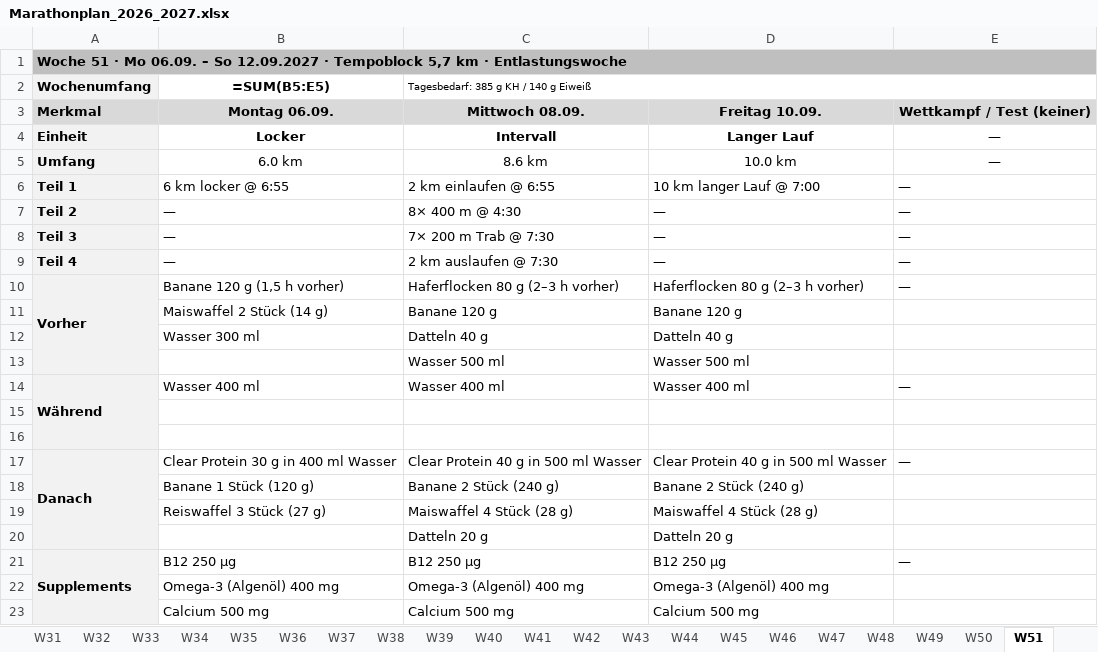
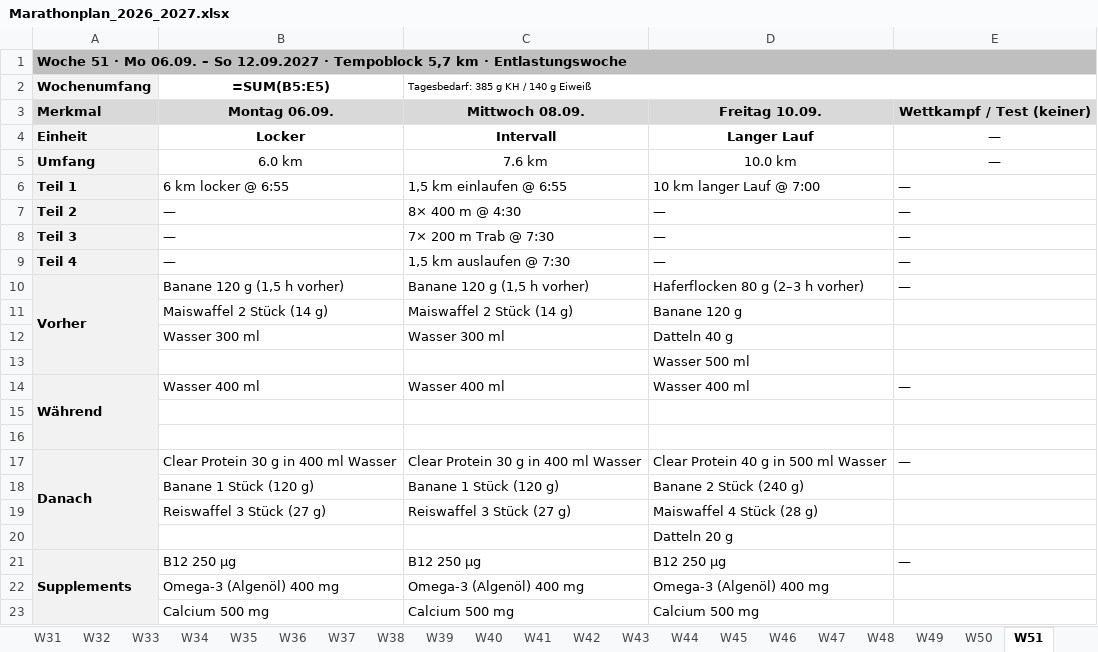
Before and after one commit to clemschi/leseplan, an Excel workbook: marathonplan/Marathonplan_2026_2027.xlsx, sheet W51, drawn as a sheet; only a part is shown; values as stored, in another font and other column widths than the file's, no borders; formulas without a stored value are shown as written; the diff names each change by its address in the sheet, - before the commit and + after, or states it on an @@ line.

```diff
--- a/marathonplan/Marathonplan_2026_2027.xlsx (sheet W51)
+++ b/marathonplan/Marathonplan_2026_2027.xlsx (sheet W51)
-C5: 8.6 km
+C5: 7.6 km
-C6: 2 km einlaufen @ 6:55
+C6: 1,5 km einlaufen @ 6:55
-C9: 2 km auslaufen @ 7:30
+C9: 1,5 km auslaufen @ 7:30
-C10: Haferflocken 80 g (2–3 h vorher)
+C10: Banane 120 g (1,5 h vorher)
-C11: Banane 120 g
+C11: Maiswaffel 2 Stück (14 g)
-C12: Datteln 40 g
+C12: Wasser 300 ml
-C13: Wasser 500 ml
+C13: (empty)
-C17: Clear Protein 40 g in 500 ml Wasser
+C17: Clear Protein 30 g in 400 ml Wasser
-C18: Banane 2 Stück (240 g)
+C18: Banane 1 Stück (120 g)
-C19: Maiswaffel 4 Stück (28 g)
+C19: Reiswaffel 3 Stück (27 g)
-C20: Datteln 20 g
+C20: (empty)
```
Also changed, not shown: sheet W11, sheet W46, sheet W14, sheet W10, sheet W47, sheet W32, 11 more sheets, 1 other file.
